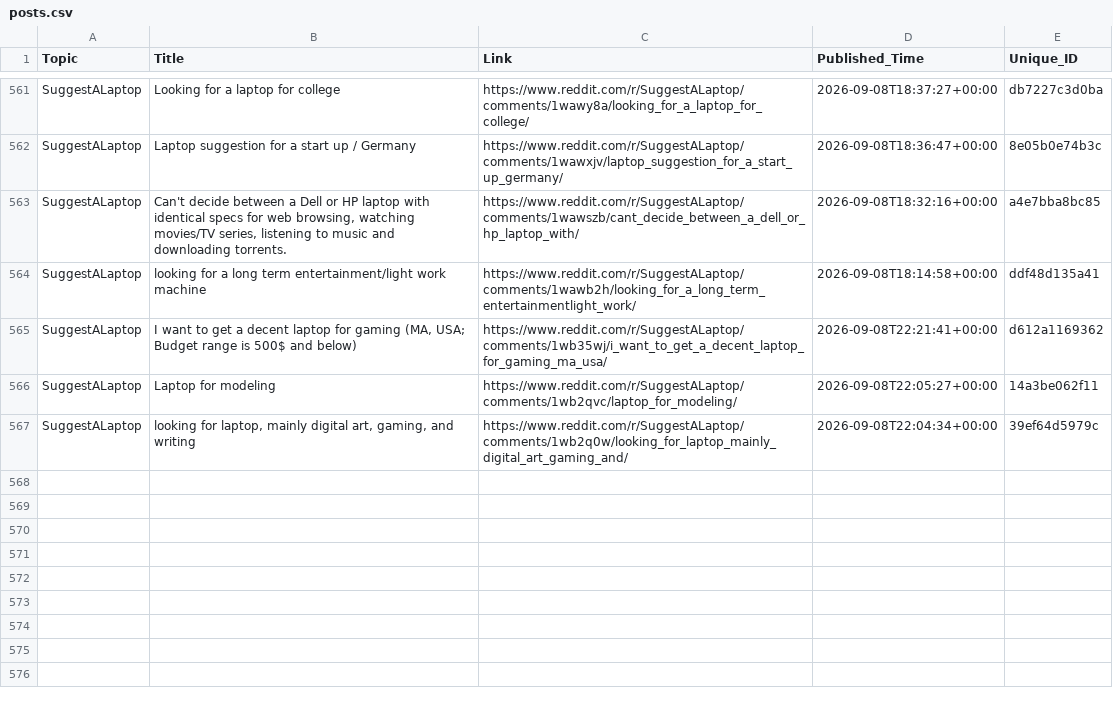
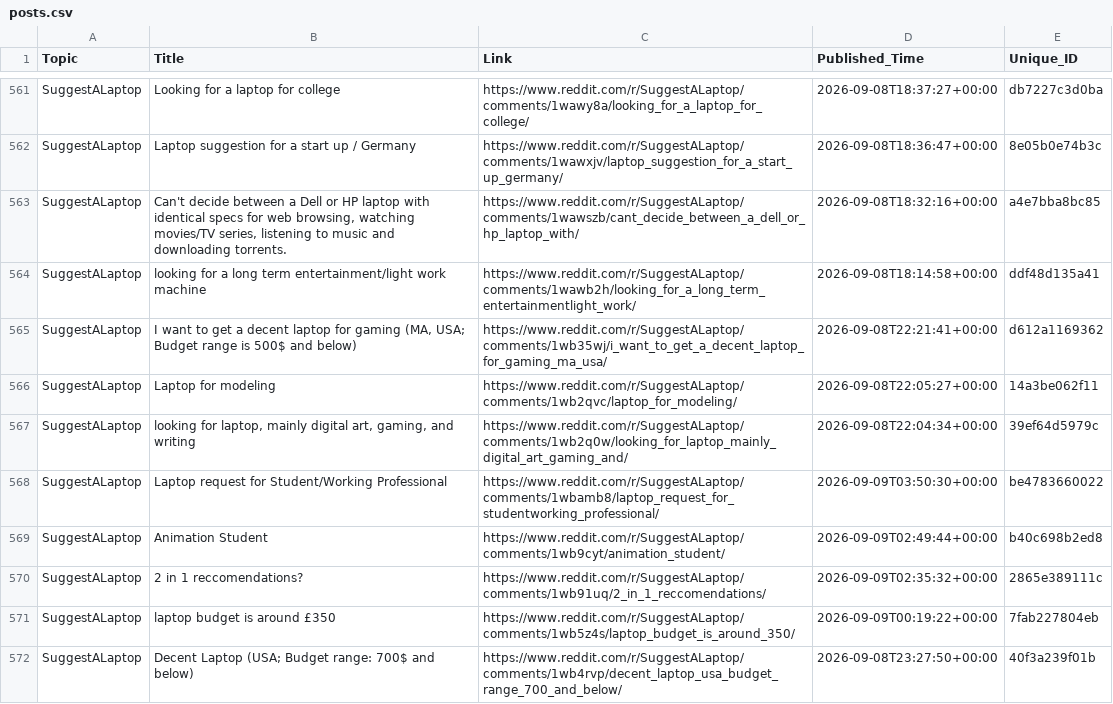
Before and after one commit to sidhu2690/EB_reddit, a CSV file: posts.csv, drawn as a sheet; only a part is shown, gaps mark what is left out.

```diff
--- a/posts.csv
+++ b/posts.csv
@@ -567 +567,6 @@ SuggestALaptop,Laptop for modeling,https://www.reddit.com/r/SuggestALaptop/comme
 SuggestALaptop,"looking for laptop, mainly digital art, gaming, and writing",https://www.reddit.com/r/SuggestALaptop/comments/1wb2q0w/looking_for_laptop_mainly_digital_art_gaming_and/,2026-09-08T22:04:34+00:00,39ef64d5979c
+SuggestALaptop,Laptop request for Student/Working Professional,https://www.reddit.com/r/SuggestALaptop/comments/1wbamb8/laptop_request_for_studentworking_professional/,2026-09-09T03:50:30+00:00,be4783660022
+SuggestALaptop,Animation Student,https://www.reddit.com/r/SuggestALaptop/comments/1wb9cyt/animation_student/,2026-09-09T02:49:44+00:00,b40c698b2ed8
+SuggestALaptop,2 in 1 reccomendations?,https://www.reddit.com/r/SuggestALaptop/comments/1wb91uq/2_in_1_reccomendations/,2026-09-09T02:35:32+00:00,2865e389111c
+SuggestALaptop,laptop budget is around £350,https://www.reddit.com/r/SuggestALaptop/comments/1wb5z4s/laptop_budget_is_around_350/,2026-09-09T00:19:22+00:00,7fab227804eb
+SuggestALaptop,Decent Laptop (USA; Budget range: 700$ and below),https://www.reddit.com/r/SuggestALaptop/comments/1wb4rvp/decent_laptop_usa_budget_range_700_and_below/,2026-09-08T23:27:50+00:00,40f3a239f01b
```
